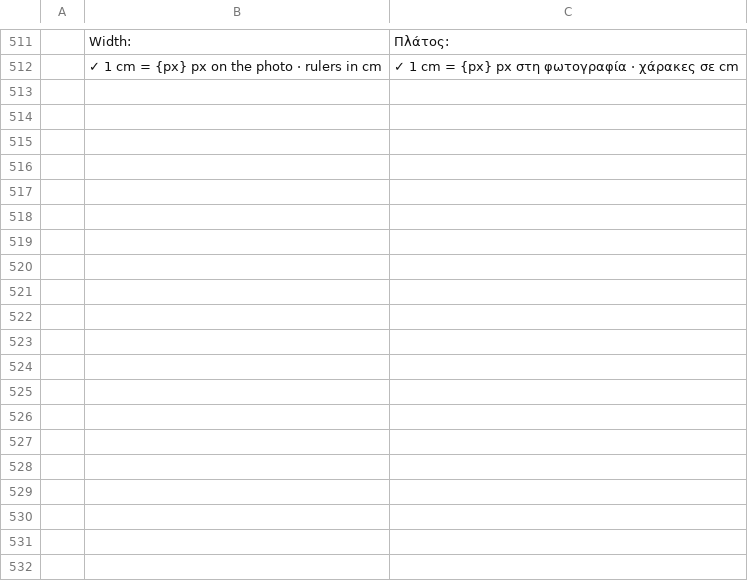
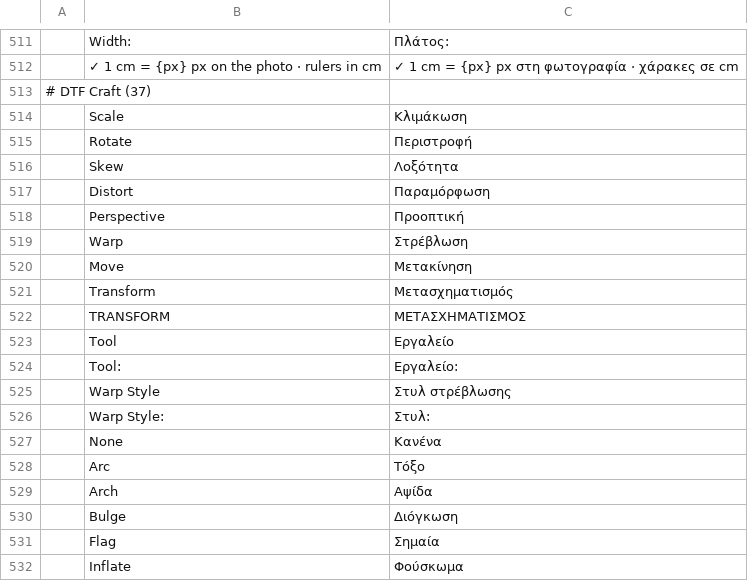
Before and after one commit to 37deuxglacet-lang/dtf-craft, a TSV file: crates/ui-egui/src/i18n/dtf/el.tsv, drawn as a sheet; only a part is shown, gaps mark what is left out; the diff covers the shown part only; the diff names each change by its address in the sheet, - before the commit and + after, or states it on an @@ line.

```diff
--- a/crates/ui-egui/src/i18n/dtf/el.tsv
+++ b/crates/ui-egui/src/i18n/dtf/el.tsv
+row 513: # DTF Craft (37)
+row 514:  | Scale | Κλιμάκωση
+row 515:  | Rotate | Περιστροφή
+row 516:  | Skew | Λοξότητα
+row 517:  | Distort | Παραμόρφωση
+row 518:  | Perspective | Προοπτική
+row 519:  | Warp | Στρέβλωση
+row 520:  | Move | Μετακίνηση
+row 521:  | Transform | Μετασχηματισμός
+row 522:  | TRANSFORM | ΜΕΤΑΣΧΗΜΑΤΙΣΜΟΣ
+row 523:  | Tool | Εργαλείο
+row 524:  | Tool: | Εργαλείο:
+row 525:  | Warp Style | Στυλ στρέβλωσης
+row 526:  | Warp Style: | Στυλ:
+row 527:  | None | Κανένα
+row 528:  | Arc | Τόξο
+row 529:  | Arch | Αψίδα
+row 530:  | Bulge | Διόγκωση
+row 531:  | Flag | Σημαία
+row 532:  | Inflate | Φούσκωμα
```
Also changed, not shown: 14 added rows and 1 edited cell elsewhere in this file, crates/ui-egui/src/i18n/dtf/fr.tsv, crates/ui-egui/src/i18n/dtf/ja.tsv, 20 other files.
